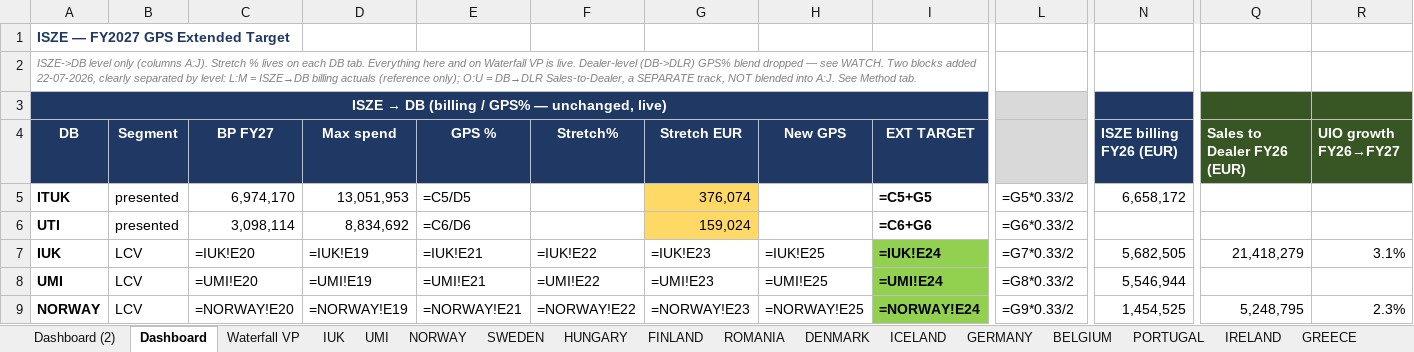
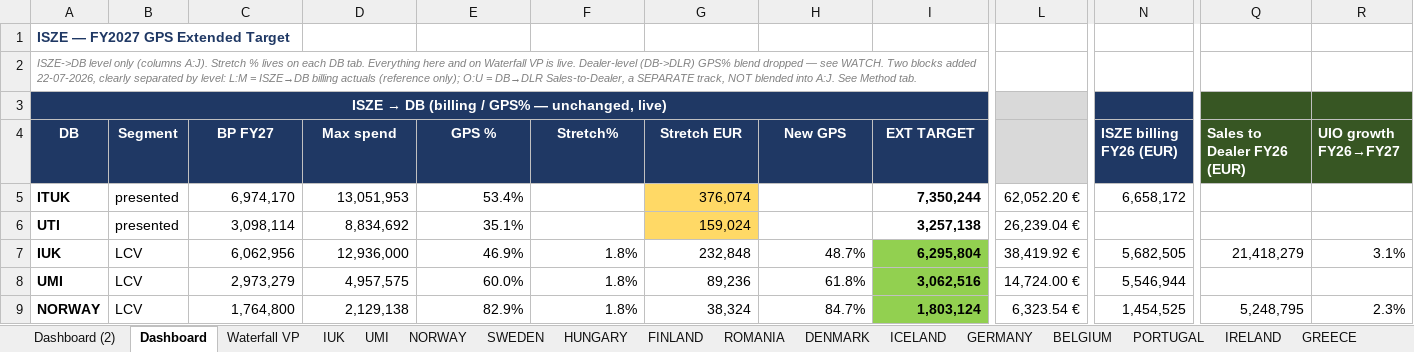
Before and after one commit to jeromio1987/ISZE, an Excel workbook: 09_meetings/Yokohama_2026/ISZE_GPS_Extended_Target_FY27_V3.3.xlsx, sheet Dashboard, drawn as a sheet; only a part is shown, gaps mark what is left out; values as stored, in another font and other column widths than the file's, no borders; formulas without a stored value are shown as written; charts and pictures not drawn; the diff covers the shown part only; the diff names each change by its address in the sheet, - before the commit and + after, or states it on an @@ line.

```diff
--- a/09_meetings/Yokohama_2026/ISZE_GPS_Extended_Target_FY27_V3.3.xlsx (sheet Dashboard)
+++ b/09_meetings/Yokohama_2026/ISZE_GPS_Extended_Target_FY27_V3.3.xlsx (sheet Dashboard)
-B3:I3 fill: none
+B3:I3 fill: #1F3864
-N3 fill: none
+N3 fill: #1F3864
-Q3:R3 fill: none
+Q3:R3 fill: #375623
-E5 (GPS %): =C5/D5
+E5 (GPS %): 53.4%
-I5 (EXT TARGET): =C5+G5
+I5 (EXT TARGET): 7,350,244
-L5: =G5*0.33/2
+L5: 62,052.20 €
-E6 (GPS %): =C6/D6
+E6 (GPS %): 35.1%
-I6 (EXT TARGET): =C6+G6
+I6 (EXT TARGET): 3,257,138
-L6: =G6*0.33/2
+L6: 26,239.04 €
-C7 (BP FY27): =IUK!E20
+C7 (BP FY27): 6,062,956
-D7 (Max spend): =IUK!E19
+D7 (Max spend): 12,936,000
-E7 (GPS %): =IUK!E21
+E7 (GPS %): 46.9%
-F7 (Stretch%): =IUK!E22
+F7 (Stretch%): 1.8%
-G7 (Stretch EUR): =IUK!E23
+G7 (Stretch EUR): 232,848
-H7 (New GPS): =IUK!E25
+H7 (New GPS): 48.7%
-I7 (EXT TARGET): =IUK!E24
+I7 (EXT TARGET): 6,295,804
-L7: =G7*0.33/2
+L7: 38,419.92 €
-C8 (BP FY27): =UMI!E20
+C8 (BP FY27): 2,973,279
-D8 (Max spend): =UMI!E19
+D8 (Max spend): 4,957,575
-E8 (GPS %): =UMI!E21
+E8 (GPS %): 60.0%
-F8 (Stretch%): =UMI!E22
+F8 (Stretch%): 1.8%
-G8 (Stretch EUR): =UMI!E23
+G8 (Stretch EUR): 89,236
-H8 (New GPS): =UMI!E25
+H8 (New GPS): 61.8%
-I8 (EXT TARGET): =UMI!E24
+I8 (EXT TARGET): 3,062,516
-L8: =G8*0.33/2
+L8: 14,724.00 €
-C9 (BP FY27): =NORWAY!E20
+C9 (BP FY27): 1,764,800
-D9 (Max spend): =NORWAY!E19
+D9 (Max spend): 2,129,138
-E9 (GPS %): =NORWAY!E21
+E9 (GPS %): 82.9%
-F9 (Stretch%): =NORWAY!E22
+F9 (Stretch%): 1.8%
-G9 (Stretch EUR): =NORWAY!E23
+G9 (Stretch EUR): 38,324
-H9 (New GPS): =NORWAY!E25
+H9 (New GPS): 84.7%
-I9 (EXT TARGET): =NORWAY!E24
+I9 (EXT TARGET): 1,803,124
-L9: =G9*0.33/2
+L9: 6,323.54 €
```
Also changed, not shown: 116 edited cells and cell formats elsewhere in this sheet, sheet Dashboard (2), sheet CYPRUS, sheet MALTA, sheet PORTUGAL, sheet GREECE, sheet GERMANY, 12 more sheets, hidden cells, charts or pictures, 1 other file.
